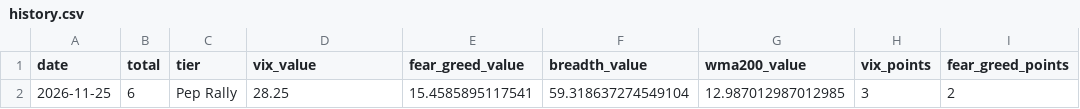
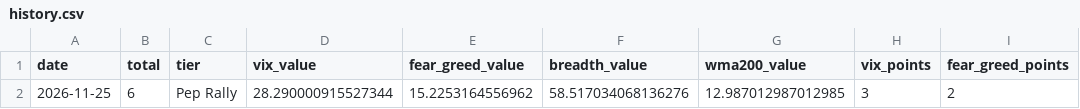
Before and after one commit to will-england/pep-cap-indicator, a CSV file: data/history.csv, drawn as a sheet; only a part is shown; the diff names each change by its address in the sheet, - before the commit and + after, or states it on an @@ line.

```diff
--- a/data/history.csv
+++ b/data/history.csv
-D2 (vix_value): 28.25
+D2 (vix_value): 28.290000915527344
-E2 (fear_greed_value): 15.4585895117541
+E2 (fear_greed_value): 15.2253164556962
-F2 (breadth_value): 59.318637274549104
+F2 (breadth_value): 58.517034068136276
```
Also changed, not shown: 3 other files.
